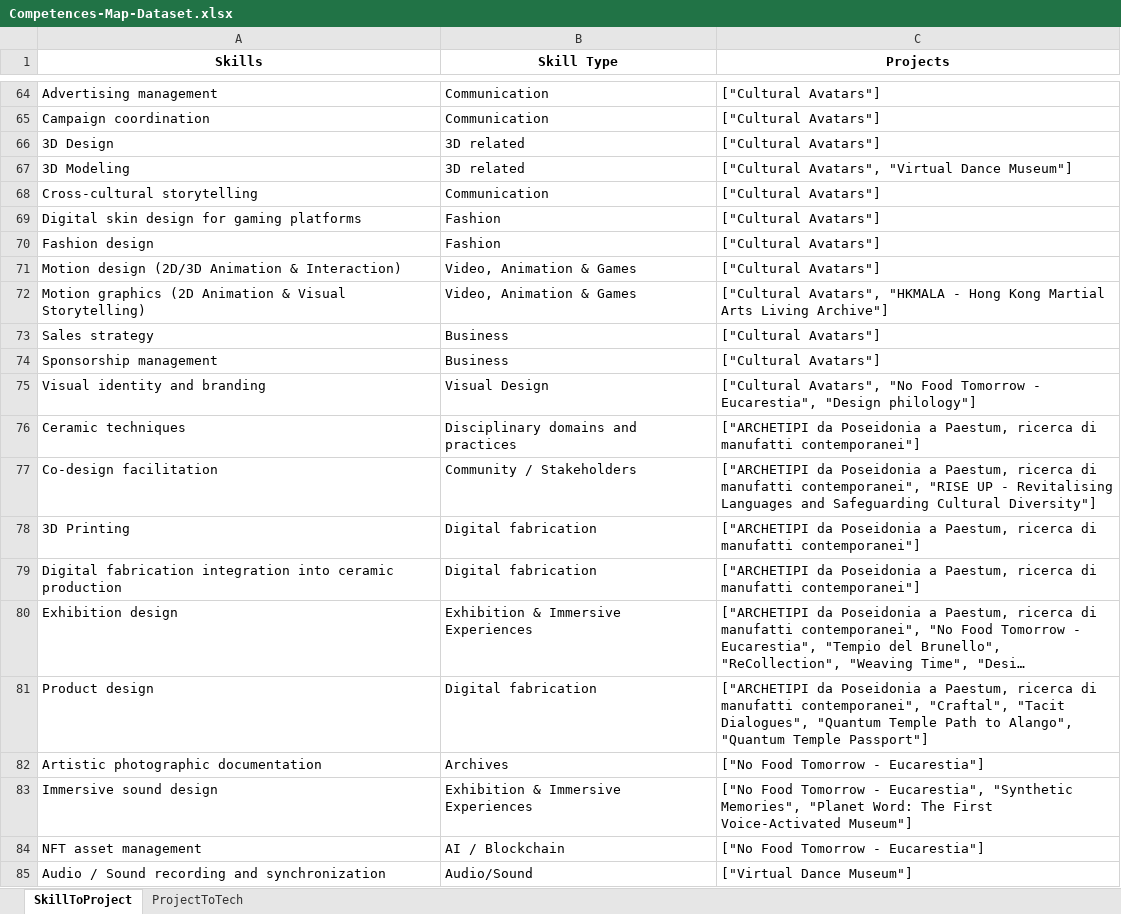
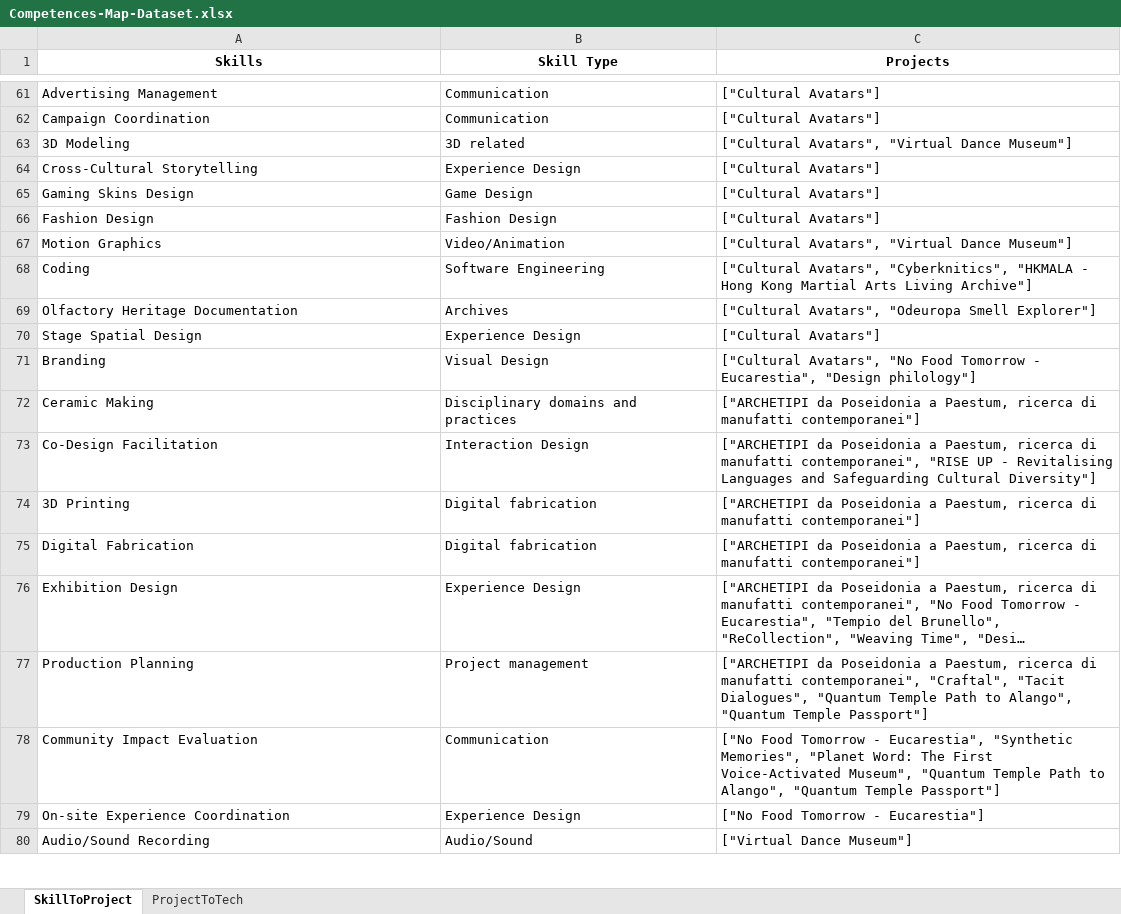
Before and after one commit to fre-denni/ICH_Atlas_Maps, an Excel workbook: data/download/Competences-Map-Dataset.xlsx, sheet SkillToProject, drawn as a sheet; only a part is shown, gaps mark what is left out; long unchanged cells end in …; values as stored, in another font and other column widths than the file's, no borders; removed rows and columns are numbered as before the commit, all else as after; the diff covers the shown part only; the diff names each change by its address in the sheet, - before the commit and + after, or states it on an @@ line.

```diff
--- a/data/download/Competences-Map-Dataset.xlsx (sheet SkillToProject)
+++ b/data/download/Competences-Map-Dataset.xlsx (sheet SkillToProject)
-A61 (Skills): Advertising management
+A61 (Skills): Advertising Management
-A62 (Skills): Campaign coordination
+A62 (Skills): Campaign Coordination
-row 66: 3D Design | 3D related | ["Cultural Avatars"]
-A64 (Skills): Cross-cultural storytelling
+A64 (Skills): Cross-Cultural Storytelling
-B64 (Skill Type): Communication
+B64 (Skill Type): Experience Design
-row 69: Digital skin design for gaming platforms | Fashion | ["Cultural Avatars"]
+row 65: Gaming Skins Design | Game Design | ["Cultural Avatars"]
-A66 (Skills): Fashion design
+A66 (Skills): Fashion Design
-B66 (Skill Type): Fashion
+B66 (Skill Type): Fashion Design
-row 71: Motion design (2D/3D Animation & Interaction) | Video, Animation & Games | ["Cultural Avatars"]
-row 72: Motion graphics (2D Animation & Visual Storytelling) | Video, Animation & Games | ["Cultural Avatars", "HKMALA - Hong Kong Martial Arts Living Archive"]
-row 73: Sales strategy | Business | ["Cultural Avatars"]
-row 74: Sponsorship management | Business | ["Cultural Avatars"]
+row 67: Motion Graphics | Video/Animation | ["Cultural Avatars", "Virtual Dance Museum"]
+row 68: Coding | Software Engineering | ["Cultural Avatars", "Cyberknitics", "HKMALA - Hong Kong Martial Arts Living Archive"]
+row 69: Olfactory Heritage Documentation | Archives | ["Cultural Avatars", "Odeuropa Smell Explorer"]
+row 70: Stage Spatial Design | Experience Design | ["Cultural Avatars"]
-A71 (Skills): Visual identity and branding
+A71 (Skills): Branding
-A72 (Skills): Ceramic techniques
+A72 (Skills): Ceramic Making
-A73 (Skills): Co-design facilitation
+A73 (Skills): Co-Design Facilitation
-B73 (Skill Type): Community / Stakeholders
+B73 (Skill Type): Interaction Design
-A75 (Skills): Digital fabrication integration into ceramic production
+A75 (Skills): Digital Fabrication
-A76 (Skills): Exhibition design
+A76 (Skills): Exhibition Design
-B76 (Skill Type): Exhibition & Immersive Experiences
+B76 (Skill Type): Experience Design
-A77 (Skills): Product design
+A77 (Skills): Production Planning
-B77 (Skill Type): Digital fabrication
+B77 (Skill Type): Project management
-row 82: Artistic photographic documentation | Archives | ["No Food Tomorrow - Eucarestia"]
-row 83: Immersive sound design | Exhibition & Immersive Experiences | ["No Food Tomorrow - Eucarestia", "Synthetic Memories", "Planet Word: The First Voice-Activated Museum"]
-row 84: NFT asset management | AI / Blockchain | ["No Food Tomorrow - Eucarestia"]
+row 78: Community Impact Evaluation | Communication | ["No Food Tomorrow - Eucarestia", "Synthetic Memories", "Planet Word: The First Voice-Activated Museum", "Quantum Temple Path to Alango", "Quantum Temple Passport"]
+row 79: On-site Experience Coordination | Experience Design | ["No Food Tomorrow - Eucarestia"]
-A80 (Skills): Audio / Sound recording and synchronization
+A80 (Skills): Audio/Sound Recording
```
Also changed, not shown: other rows of this sheet, sheet ProjectToTech, 3 other files.
